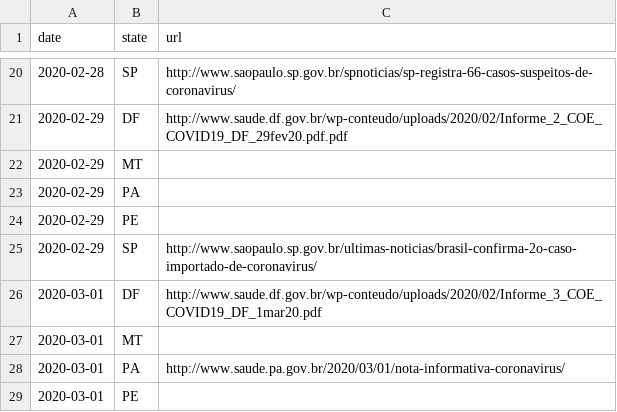
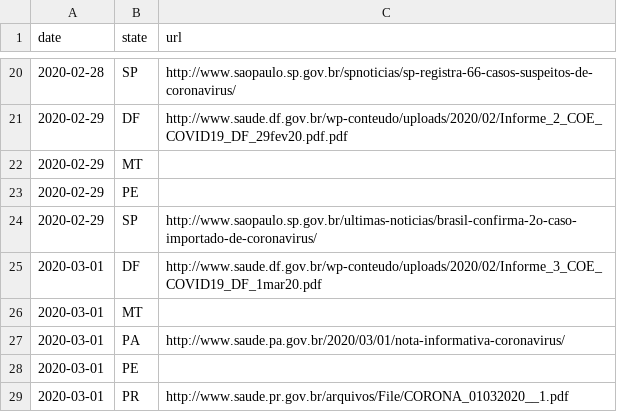
Before and after one commit to turicas/covid19-br, a CSV file: data/output/boletim.csv, drawn as a sheet; only a part is shown, gaps mark what is left out; the shorter side is filled out with more unchanged rows; the diff names each change by its address in the sheet, - before the commit and + after, or states it on an @@ line.

Commit message:
Limpa boletim vazio PA

```diff
--- a/data/output/boletim.csv
+++ b/data/output/boletim.csv
-row 23: 2020-02-29 | PA
```
